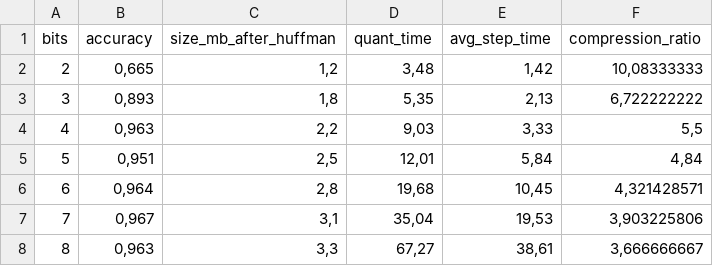
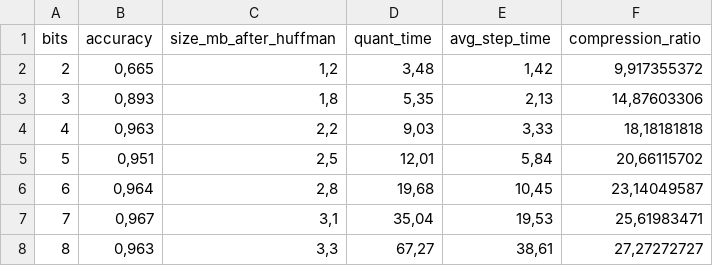
Before and after one commit to oanaucs/quant, a CSV file: compressed_network/eval_results/mnist/eval_mnist_pruning_quant.csv, drawn as a sheet.

Commit message:
corrected compression ratio

```diff
--- a/compressed_network/eval_results/mnist/eval_mnist_pruning_quant.csv
+++ b/compressed_network/eval_results/mnist/eval_mnist_pruning_quant.csv
@@ -1,8 +1,8 @@
 bits,accuracy,size_mb_after_huffman,quant_time,avg_step_time,compression_ratio
-2,"0,665","1,2","3,48","1,42","10,08333333"
-3,"0,893","1,8","5,35","2,13","6,722222222"
-4,"0,963","2,2","9,03","3,33","5,5"
-5,"0,951","2,5","12,01","5,84","4,84"
-6,"0,964","2,8","19,68","10,45","4,321428571"
-7,"0,967","3,1","35,04","19,53","3,903225806"
-8,"0,963","3,3","67,27","38,61","3,666666667"
+2,"0,665","1,2","3,48","1,42","9,917355372"
+3,"0,893","1,8","5,35","2,13","14,87603306"
+4,"0,963","2,2","9,03","3,33","18,18181818"
+5,"0,951","2,5","12,01","5,84","20,66115702"
+6,"0,964","2,8","19,68","10,45","23,14049587"
+7,"0,967","3,1","35,04","19,53","25,61983471"
+8,"0,963","3,3","67,27","38,61","27,27272727"
```
Also changed, not shown: compressed_network/eval_results/alexnet/eval_alexnet_pruning.csv, compressed_network/eval_results/alexnet/eval_alexnet_pruning_quant.csv, 11 other files.
